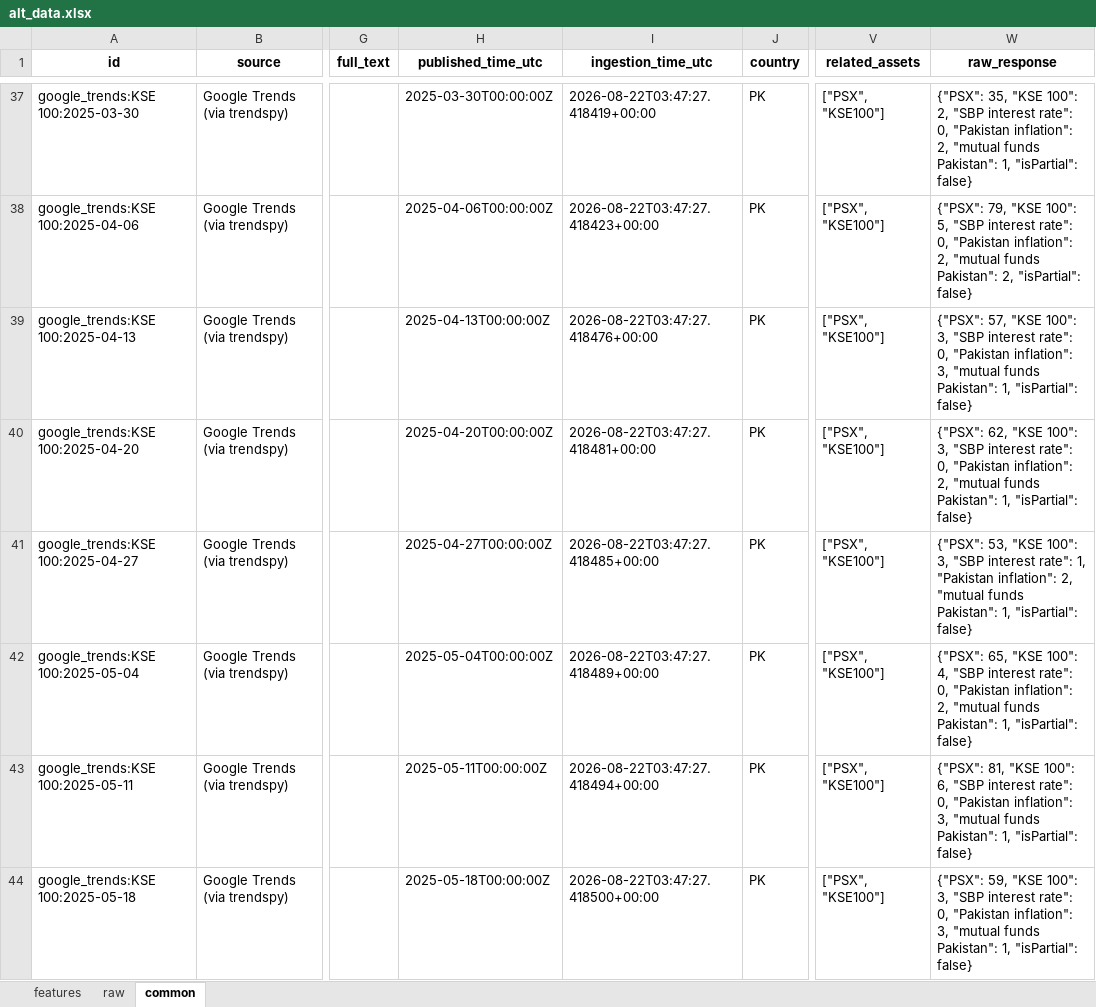
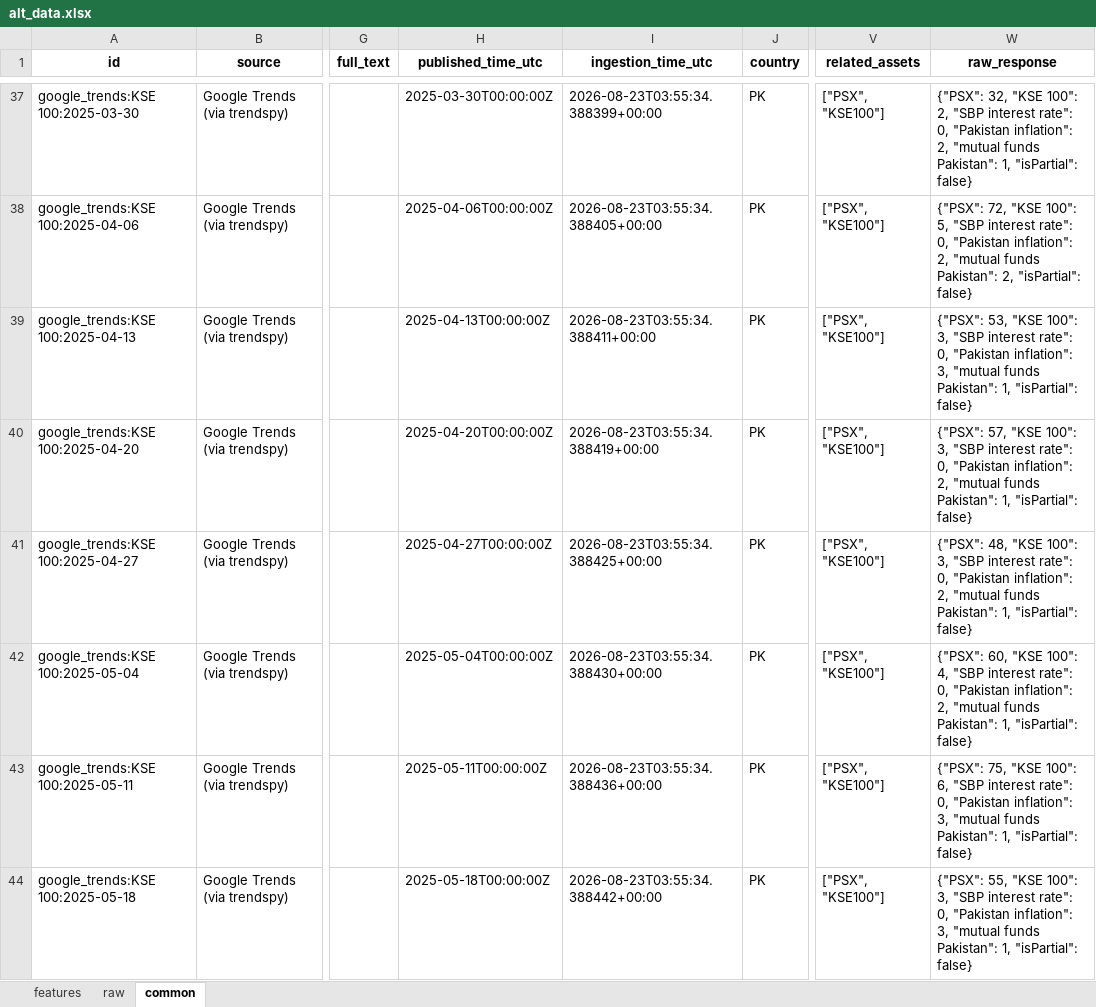
Before and after one commit to Alphaworkss/Fund-Forge, an Excel workbook: Google_Trends_Pipeline/alt_data.xlsx, sheet common, drawn as a sheet; only a part is shown, gaps mark what is left out; values as stored, in another font and other column widths than the file's, no borders; the diff covers the shown part only; the diff names each change by its address in the sheet, - before the commit and + after, or states it on an @@ line.

```diff
--- a/Google_Trends_Pipeline/alt_data.xlsx (sheet common)
+++ b/Google_Trends_Pipeline/alt_data.xlsx (sheet common)
-I37 (ingestion_time_utc): 2026-08-22T03:47:27.418419+00:00
+I37 (ingestion_time_utc): 2026-08-23T03:55:34.388399+00:00
-W37 (raw_response): {"PSX": 35, "KSE 100":…
+W37 (raw_response): {"PSX": 32, "KSE 100":…
-I38 (ingestion_time_utc): 2026-08-22T03:47:27.418423+00:00
+I38 (ingestion_time_utc): 2026-08-23T03:55:34.388405+00:00
-W38 (raw_response): {"PSX": 79, "KSE 100":…
+W38 (raw_response): {"PSX": 72, "KSE 100":…
-I39 (ingestion_time_utc): 2026-08-22T03:47:27.418476+00:00
+I39 (ingestion_time_utc): 2026-08-23T03:55:34.388411+00:00
-W39 (raw_response): {"PSX": 57, "KSE 100":…
+W39 (raw_response): {"PSX": 53, "KSE 100":…
-I40 (ingestion_time_utc): 2026-08-22T03:47:27.418481+00:00
+I40 (ingestion_time_utc): 2026-08-23T03:55:34.388419+00:00
-W40 (raw_response): {"PSX": 62, "KSE 100":…
+W40 (raw_response): {"PSX": 57, "KSE 100":…
-I41 (ingestion_time_utc): 2026-08-22T03:47:27.418485+00:00
+I41 (ingestion_time_utc): 2026-08-23T03:55:34.388425+00:00
-W41 (raw_response): {"PSX": 53, "KSE 100": 3, "SBP interest rate": 1, "Pakistan inflation":…
+W41 (raw_response): {"PSX": 48, "KSE 100": 3, "SBP interest rate": 0, "Pakistan inflation":…
-I42 (ingestion_time_utc): 2026-08-22T03:47:27.418489+00:00
+I42 (ingestion_time_utc): 2026-08-23T03:55:34.388430+00:00
-W42 (raw_response): {"PSX": 65, "KSE 100":…
+W42 (raw_response): {"PSX": 60, "KSE 100":…
-I43 (ingestion_time_utc): 2026-08-22T03:47:27.418494+00:00
+I43 (ingestion_time_utc): 2026-08-23T03:55:34.388436+00:00
-W43 (raw_response): {"PSX": 81, "KSE 100":…
+W43 (raw_response): {"PSX": 75, "KSE 100":…
-I44 (ingestion_time_utc): 2026-08-22T03:47:27.418500+00:00
+I44 (ingestion_time_utc): 2026-08-23T03:55:34.388442+00:00
-W44 (raw_response): {"PSX": 59, "KSE 100":…
+W44 (raw_response): {"PSX": 55, "KSE 100":…
```
Also changed, not shown: 5 added rows and 1034 edited cells elsewhere in this sheet, sheet features, sheet raw, 1 other file.
